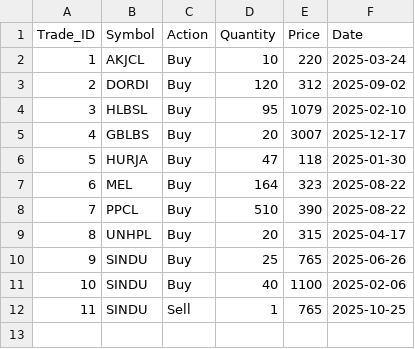
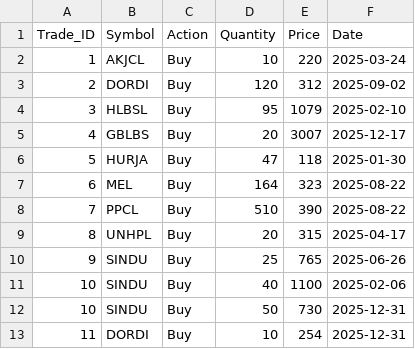
Before and after one commit to iamsrijit/Nepse, a CSV file: portfolio_trades.csv, drawn as a sheet; removed rows and columns are numbered as before the commit, all else as after; the diff names each change by its address in the sheet, - before the commit and + after, or states it on an @@ line.

Commit message:
Update portfolio_trades.csv

```diff
--- a/portfolio_trades.csv
+++ b/portfolio_trades.csv
-row 12: 11 | SINDU | Sell | 1 | 765 | 2025-10-25
+row 12: 10 | SINDU | Buy | 50 | 730 | 2025-12-31
+row 13: 11 | DORDI | Buy | 10 | 254 | 2025-12-31
```
